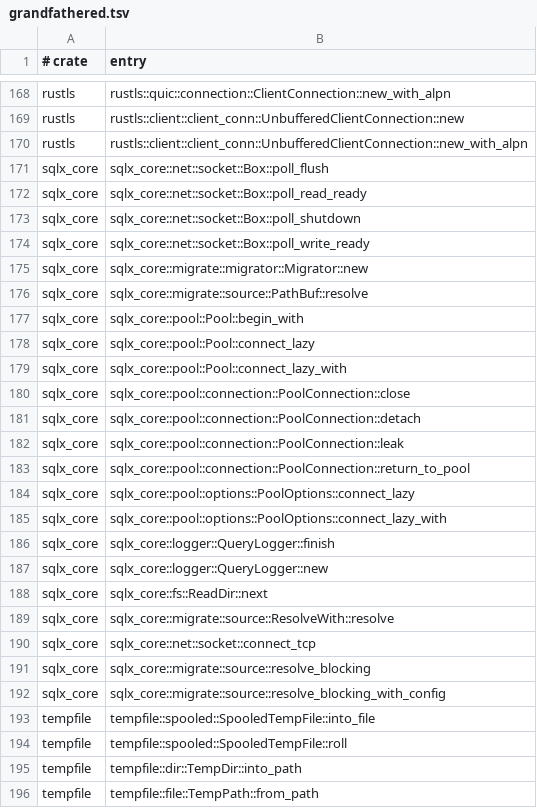
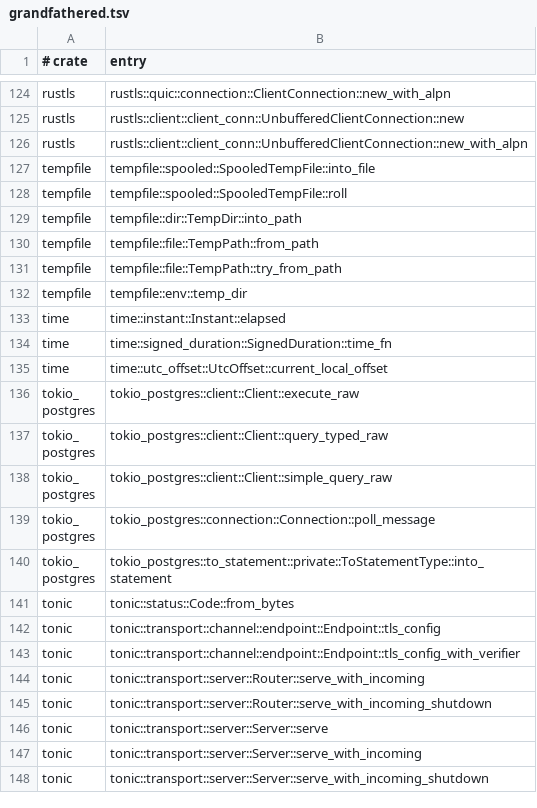
Before and after one commit to tombaldwin/candor-rust, a TSV file: eval/coverage-gate/grandfathered.tsv, drawn as a sheet; only a part is shown, gaps mark what is left out; the shorter side is filled out with more unchanged rows; the diff covers the shown part only; the diff names each change by its address in the sheet, - before the commit and + after, or states it on an @@ line.

```diff
--- a/eval/coverage-gate/grandfathered.tsv
+++ b/eval/coverage-gate/grandfathered.tsv
-row 171: sqlx_core | sqlx_core::net::socket::Box::poll_flush
-row 172: sqlx_core | sqlx_core::net::socket::Box::poll_read_ready
-row 173: sqlx_core | sqlx_core::net::socket::Box::poll_shutdown
-row 174: sqlx_core | sqlx_core::net::socket::Box::poll_write_ready
-row 175: sqlx_core | sqlx_core::migrate::migrator::Migrator::new
-row 176: sqlx_core | sqlx_core::migrate::source::PathBuf::resolve
-row 177: sqlx_core | sqlx_core::pool::Pool::begin_with
-row 178: sqlx_core | sqlx_core::pool::Pool::connect_lazy
-row 179: sqlx_core | sqlx_core::pool::Pool::connect_lazy_with
-row 180: sqlx_core | sqlx_core::pool::connection::PoolConnection::close
-row 181: sqlx_core | sqlx_core::pool::connection::PoolConnection::detach
-row 182: sqlx_core | sqlx_core::pool::connection::PoolConnection::leak
-row 183: sqlx_core | sqlx_core::pool::connection::PoolConnection::return_to_pool
-row 184: sqlx_core | sqlx_core::pool::options::PoolOptions::connect_lazy
-row 185: sqlx_core | sqlx_core::pool::options::PoolOptions::connect_lazy_with
-row 186: sqlx_core | sqlx_core::logger::QueryLogger::finish
-row 187: sqlx_core | sqlx_core::logger::QueryLogger::new
-row 188: sqlx_core | sqlx_core::fs::ReadDir::next
-row 189: sqlx_core | sqlx_core::migrate::source::ResolveWith::resolve
-row 190: sqlx_core | sqlx_core::net::socket::connect_tcp
-row 191: sqlx_core | sqlx_core::migrate::source::resolve_blocking
-row 192: sqlx_core | sqlx_core::migrate::source::resolve_blocking_with_config
```
Also changed, not shown: 44 removed rows elsewhere in this file, 5 other files.
